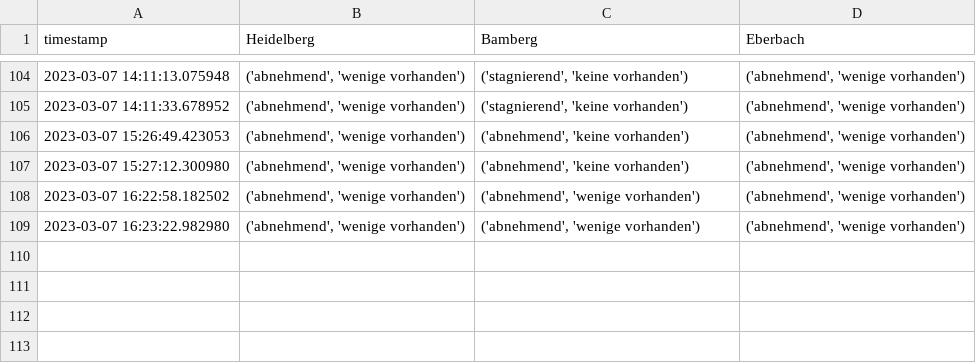
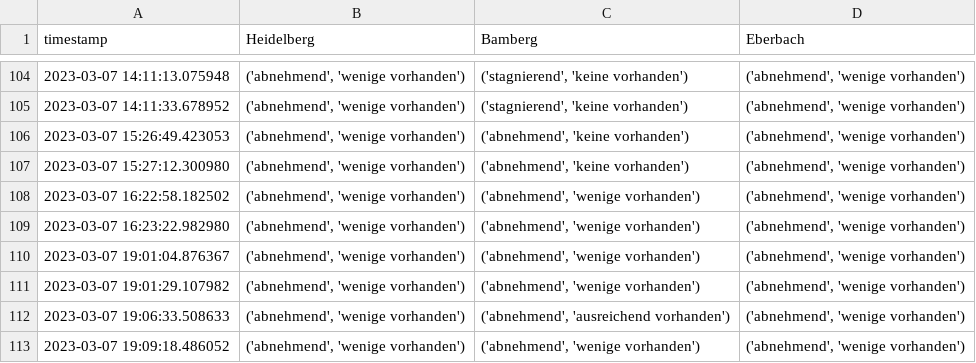
Before and after one commit to PuR-Dashboard/Dashboard, a CSV file: Data/Occupancy.csv, drawn as a sheet; only a part is shown, gaps mark what is left out.

```diff
--- a/Data/Occupancy.csv
+++ b/Data/Occupancy.csv
@@ -109 +109,5 @@ timestamp,Heidelberg,Bamberg,Eberbach
 2023-03-07 16:23:22.982980,"('abnehmend', 'wenige vorhanden')","('abnehmend', 'wenige vorhanden')","('abnehmend', 'wenige vorhanden')"
+2023-03-07 19:01:04.876367,"('abnehmend', 'wenige vorhanden')","('abnehmend', 'wenige vorhanden')","('abnehmend', 'wenige vorhanden')"
+2023-03-07 19:01:29.107982,"('abnehmend', 'wenige vorhanden')","('abnehmend', 'wenige vorhanden')","('abnehmend', 'wenige vorhanden')"
+2023-03-07 19:06:33.508633,"('abnehmend', 'wenige vorhanden')","('abnehmend', 'ausreichend vorhanden')","('abnehmend', 'wenige vorhanden')"
+2023-03-07 19:09:18.486052,"('abnehmend', 'wenige vorhanden')","('abnehmend', 'wenige vorhanden')","('abnehmend', 'wenige vorhanden')"
```
Also changed, not shown: Data/Characteristics.csv, 1 other file.
